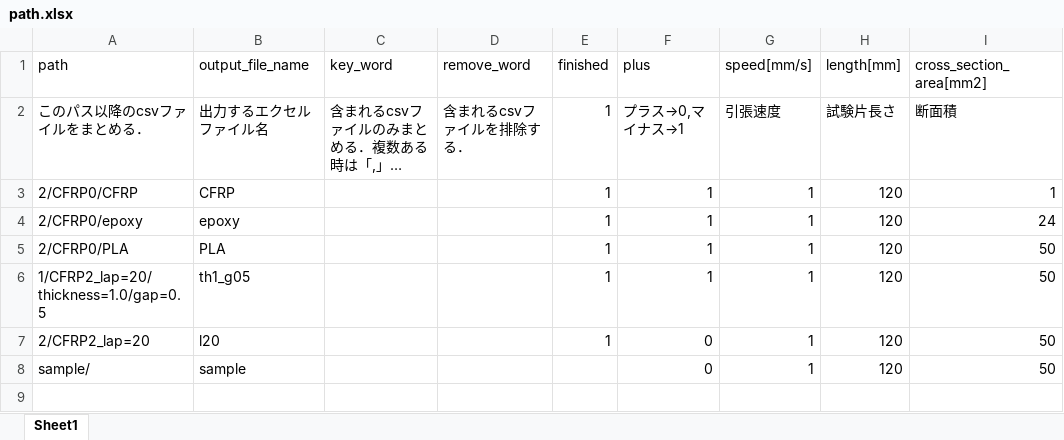
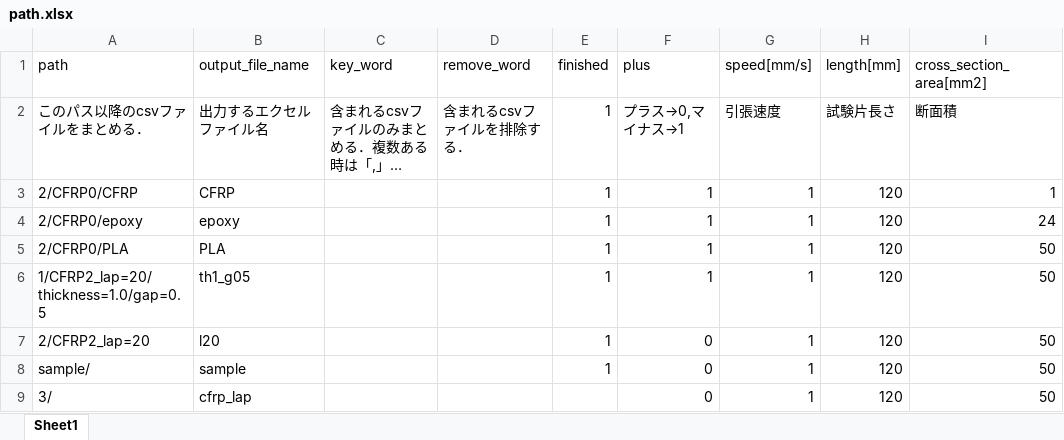
Before and after one commit to jay0423/ansys-management, an Excel workbook: path.xlsx, sheet Sheet1, drawn as a sheet; long unchanged cells end in …; values as stored, in another font and other column widths than the file's, no borders; the diff names each change by its address in the sheet, - before the commit and + after, or states it on an @@ line.

Commit message:
3/にて解析を行った．cfrp_lap.xlsxは間違えている

```diff
--- a/path.xlsx (sheet Sheet1)
+++ b/path.xlsx (sheet Sheet1)
-E8 (finished): (empty)
+E8 (finished): 1
+row 9: 3/ | cfrp_lap |  |  |  | 0 | 1 | 120 | 50
```
Also changed, not shown: sample/sample.xlsx, 27 other files.
